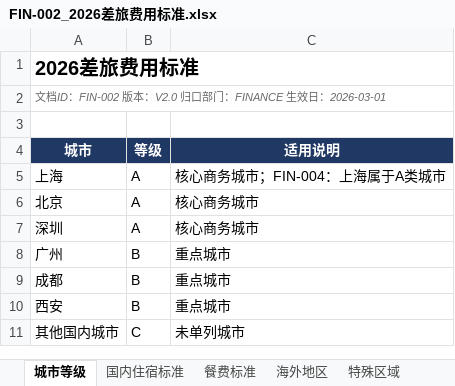
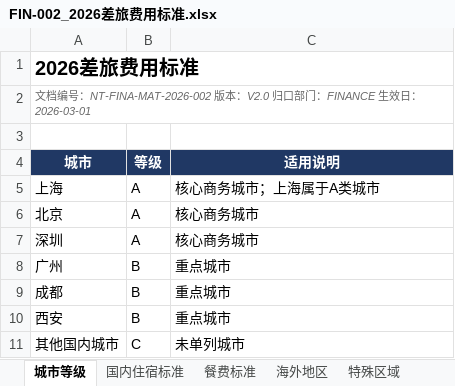
Before and after one commit to lessdfish/ModelRAG, an Excel workbook: datasets/production-like-corpus/corpus/finance/FIN-002_2026差旅费用标准.xlsx, sheet 城市等级, drawn as a sheet; values as stored, in another font and other column widths than the file's, no borders; table styles not drawn; the diff names each change by its address in the sheet, - before the commit and + after, or states it on an @@ line.

```diff
--- a/datasets/production-like-corpus/corpus/finance/FIN-002_2026差旅费用标准.xlsx (sheet 城市等级)
+++ b/datasets/production-like-corpus/corpus/finance/FIN-002_2026差旅费用标准.xlsx (sheet 城市等级)
-A2 (城市): 文档ID：FIN-002 版本：V2.0…
+A2 (城市): 文档编号：NT-FINA-MAT-2026-002 版本：V2.0…
-C5 (适用说明): 核心商务城市；FIN-004：上海属于A类城市
+C5 (适用说明): 核心商务城市；上海属于A类城市
```
Also changed, not shown: sheet 餐费标准, sheet 海外地区, sheet 国内住宿标准, sheet 特殊区域, datasets/production-like-corpus/corpus/engineering/OPS-003_服务等级与生产事故等级标准.xlsx, datasets/production-like-corpus/corpus/procurement/PROC-003_采购审批权限矩阵.xlsx, 40 other files.
